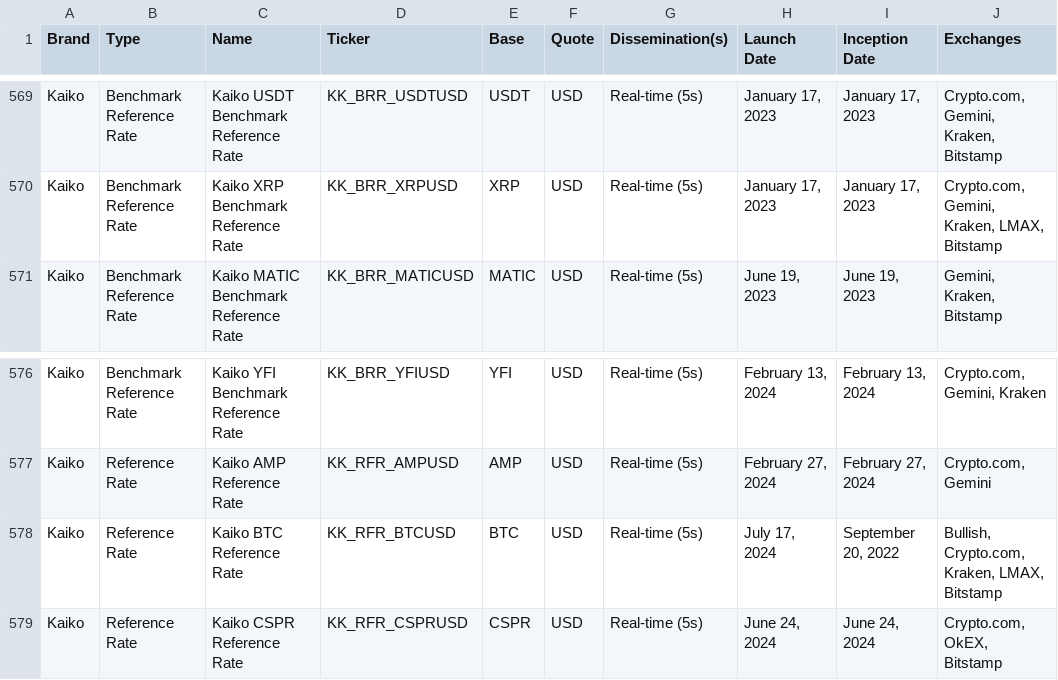
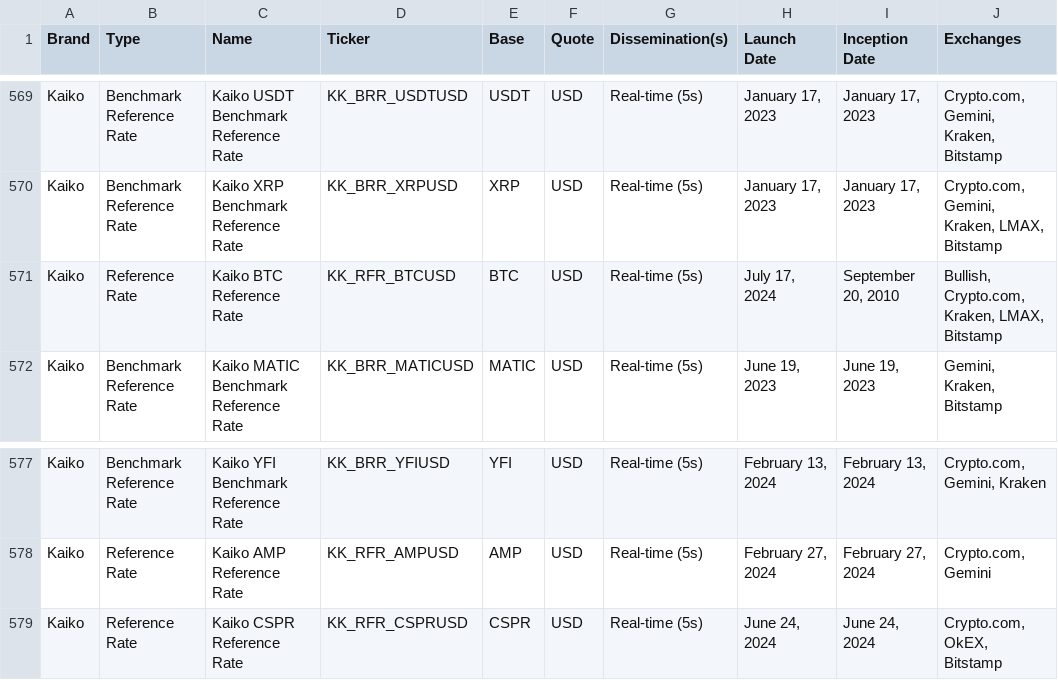
Before and after one commit to rdavill/kaiko_indices_coverage_single, a CSV file: Reference_Rates_Coverage.csv, drawn as a sheet; only a part is shown, gaps mark what is left out.

```diff
--- a/Reference_Rates_Coverage.csv
+++ b/Reference_Rates_Coverage.csv
@@ -570,2 +570,3 @@ Kaiko,Benchmark Reference Rate,Kaiko USDT Benchmark Reference Rate ,KK_BRR_USDTU
 Kaiko,Benchmark Reference Rate,Kaiko XRP Benchmark Reference Rate ,KK_BRR_XRPUSD,XRP,USD,Real-time (5s),"January 17, 2023","January 17, 2023","Crypto.com, Gemini, Kraken, LMAX, Bitstamp"
+Kaiko,Reference Rate,Kaiko BTC Reference Rate ,KK_RFR_BTCUSD,BTC,USD,Real-time (5s),"July 17, 2024","September 20, 2010","Bullish, Crypto.com, Kraken, LMAX, Bitstamp"
 Kaiko,Benchmark Reference Rate,Kaiko MATIC Benchmark Reference Rate ,KK_BRR_MATICUSD,MATIC,USD,Real-time (5s),"June 19, 2023","June 19, 2023","Gemini, Kraken, Bitstamp"
@@ -577,3 +578,2 @@ Kaiko,Benchmark Reference Rate,Kaiko YFI Benchmark Reference Rate ,KK_BRR_YFIUSD
 Kaiko,Reference Rate,Kaiko AMP Reference Rate ,KK_RFR_AMPUSD,AMP,USD,Real-time (5s),"February 27, 2024","February 27, 2024","Crypto.com, Gemini"
-Kaiko,Reference Rate,Kaiko BTC Reference Rate ,KK_RFR_BTCUSD,BTC,USD,Real-time (5s),"July 17, 2024","September 20, 2022","Bullish, Crypto.com, Kraken, LMAX, Bitstamp"
 Kaiko,Reference Rate,Kaiko CSPR Reference Rate ,KK_RFR_CSPRUSD,CSPR,USD,Real-time (5s),"June 24, 2024","June 24, 2024","Crypto.com, OkEX, Bitstamp"
```
